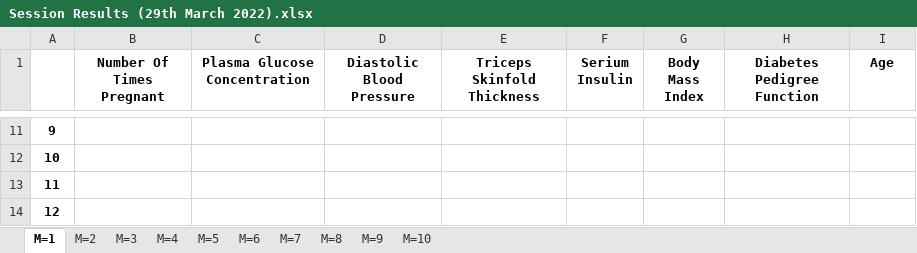
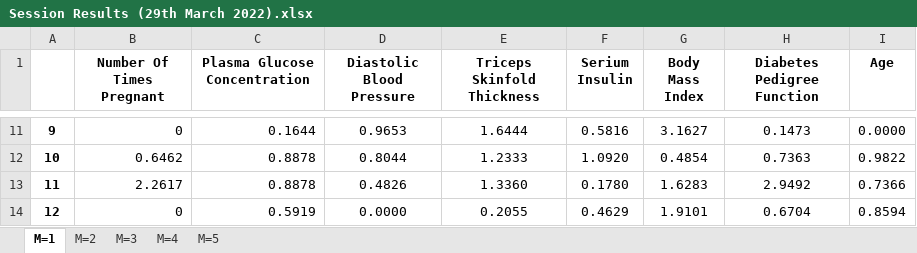
Before and after one commit to ColinWilcox1967/PhD-DataSetAnalysis-Diabetes, an Excel workbook: sessions/Mutiple Session Results - 29032022/Session Results (29th March 2022).xlsx, sheet M=1, drawn as a sheet; only a part is shown, gaps mark what is left out; values as stored, in another font and other column widths than the file's, no borders; the diff covers the shown part only; the diff names each change by its address in the sheet, - before the commit and + after, or states it on an @@ line.

```diff
--- a/sessions/Mutiple Session Results - 29032022/Session Results (29th March 2022).xlsx (sheet M=1)
+++ b/sessions/Mutiple Session Results - 29032022/Session Results (29th March 2022).xlsx (sheet M=1)
-sheet tab: M=6
-sheet tab: M=7
-sheet tab: M=8
-sheet tab: M=9
-sheet tab: M=10
-B11 (Number Of Times Pregnant): (empty)
+B11 (Number Of Times Pregnant): 0
-C11 (Plasma Glucose Concentration): (empty)
+C11 (Plasma Glucose Concentration): 0.1644
-D11 (Diastolic Blood Pressure): (empty)
+D11 (Diastolic Blood Pressure): 0.9653
-E11 (Triceps Skinfold Thickness): (empty)
+E11 (Triceps Skinfold Thickness): 1.6444
-F11 (Serium Insulin): (empty)
+F11 (Serium Insulin): 0.5816
-G11 (Body Mass Index): (empty)
+G11 (Body Mass Index): 3.1627
-H11 (Diabetes Pedigree Function): (empty)
+H11 (Diabetes Pedigree Function): 0.1473
-I11 (Age): (empty)
+I11 (Age): 0.0000
-B12 (Number Of Times Pregnant): (empty)
+B12 (Number Of Times Pregnant): 0.6462
-C12:C13 (Plasma Glucose Concentration): (empty)
+C12:C13 (Plasma Glucose Concentration): 0.8878
-D12 (Diastolic Blood Pressure): (empty)
+D12 (Diastolic Blood Pressure): 0.8044
-E12 (Triceps Skinfold Thickness): (empty)
+E12 (Triceps Skinfold Thickness): 1.2333
-F12 (Serium Insulin): (empty)
+F12 (Serium Insulin): 1.0920
-G12 (Body Mass Index): (empty)
+G12 (Body Mass Index): 0.4854
-H12 (Diabetes Pedigree Function): (empty)
+H12 (Diabetes Pedigree Function): 0.7363
-I12 (Age): (empty)
+I12 (Age): 0.9822
-B13 (Number Of Times Pregnant): (empty)
+B13 (Number Of Times Pregnant): 2.2617
-D13 (Diastolic Blood Pressure): (empty)
+D13 (Diastolic Blood Pressure): 0.4826
-E13 (Triceps Skinfold Thickness): (empty)
+E13 (Triceps Skinfold Thickness): 1.3360
-F13 (Serium Insulin): (empty)
+F13 (Serium Insulin): 0.1780
-G13 (Body Mass Index): (empty)
+G13 (Body Mass Index): 1.6283
-H13 (Diabetes Pedigree Function): (empty)
+H13 (Diabetes Pedigree Function): 2.9492
-I13 (Age): (empty)
+I13 (Age): 0.7366
-B14 (Number Of Times Pregnant): (empty)
+B14 (Number Of Times Pregnant): 0
-C14 (Plasma Glucose Concentration): (empty)
+C14 (Plasma Glucose Concentration): 0.5919
-D14 (Diastolic Blood Pressure): (empty)
+D14 (Diastolic Blood Pressure): 0.0000
-E14 (Triceps Skinfold Thickness): (empty)
+E14 (Triceps Skinfold Thickness): 0.2055
-F14 (Serium Insulin): (empty)
+F14 (Serium Insulin): 0.4629
-G14 (Body Mass Index): (empty)
+G14 (Body Mass Index): 1.9101
-H14 (Diabetes Pedigree Function): (empty)
+H14 (Diabetes Pedigree Function): 0.6704
-I14 (Age): (empty)
+I14 (Age): 0.8594
```
Also changed, not shown: 216 edited cells elsewhere in this sheet, sheet M=5, sheet M=3, formulas that keep their value.
